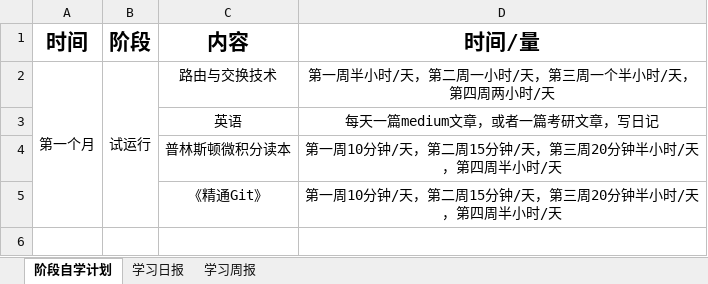
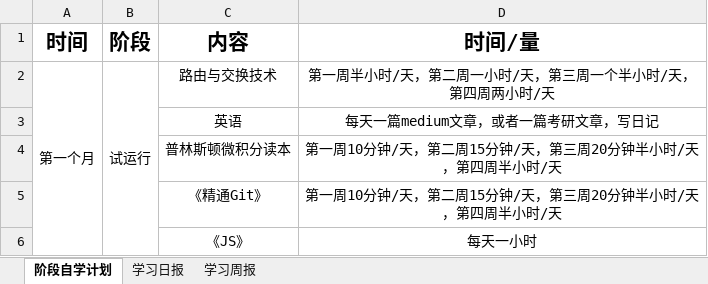
Before and after one commit to cswuhan/cswuhan.github.io, an Excel workbook: dairy/自学计划与记录.xlsx, sheet 阶段自学计划, drawn as a sheet; values as stored, in another font and other column widths than the file's, no borders; the diff names each change by its address in the sheet, - before the commit and + after, or states it on an @@ line.

```diff
--- a/dairy/自学计划与记录.xlsx (sheet 阶段自学计划)
+++ b/dairy/自学计划与记录.xlsx (sheet 阶段自学计划)
+row 6:  |  | 《JS》 | 每天一小时
```
Also changed, not shown: sheet 学习日报, sheet 学习周报, 32 other files.
